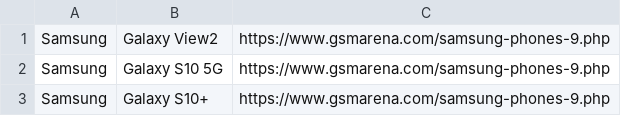
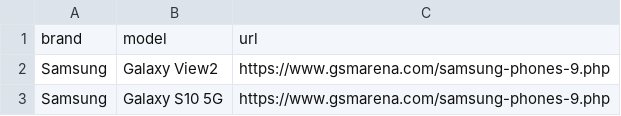
Before and after one commit to tteguayco/tfm-product-matching, a CSV file: src/_data/SmartphonesBrandsModels.csv, drawn as a sheet; only a part is shown; the shorter side is filled out with more unchanged rows; the diff names each change by its address in the sheet, - before the commit and + after, or states it on an @@ line.

```diff
--- a/src/_data/SmartphonesBrandsModels.csv
+++ b/src/_data/SmartphonesBrandsModels.csv
+row 1: brand | model | url
```
Also changed, not shown: 14 other files.
